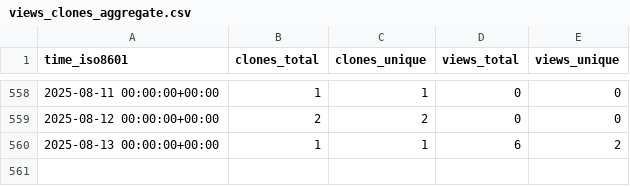
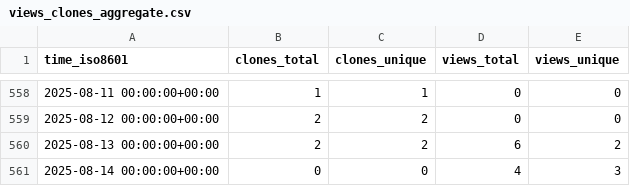
Before and after one commit to OSU-Nowlab/Flover, a CSV file: OSU-Nowlab/Flover/ghrs-data/views_clones_aggregate.csv, drawn as a sheet; only a part is shown, gaps mark what is left out.

```diff
--- a/OSU-Nowlab/Flover/ghrs-data/views_clones_aggregate.csv
+++ b/OSU-Nowlab/Flover/ghrs-data/views_clones_aggregate.csv
@@ -559,2 +559,3 @@ time_iso8601,clones_total,clones_unique,views_total,views_unique
 2025-08-12 00:00:00+00:00,2,2,0,0
-2025-08-13 00:00:00+00:00,1,1,6,2
+2025-08-13 00:00:00+00:00,2,2,6,2
+2025-08-14 00:00:00+00:00,0,0,4,3
```
Also changed, not shown: 1 other file.
